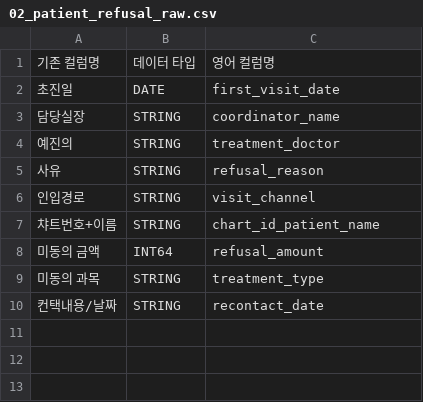
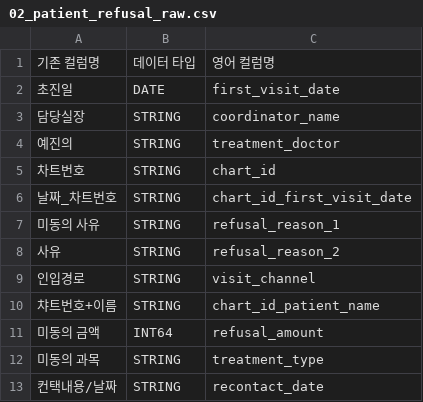
Before and after one commit to TU-data/gcp-gs-bq-uploader, a CSV file: schemas/02_patient_refusal_raw.csv, drawn as a sheet; addresses are those after the commit; the diff names each change by its address in the sheet, - before the commit and + after, or states it on an @@ line.

Commit message:
02_patient_refusal_raw 스키마 수정

```diff
--- a/schemas/02_patient_refusal_raw.csv
+++ b/schemas/02_patient_refusal_raw.csv
+row 5: 차트번호 | STRING | chart_id
+row 6: 날짜_차트번호 | STRING | chart_id_first_visit_date
+row 7: 미동의 사유 | STRING | refusal_reason_1
-C8: refusal_reason
+C8: refusal_reason_2
```
